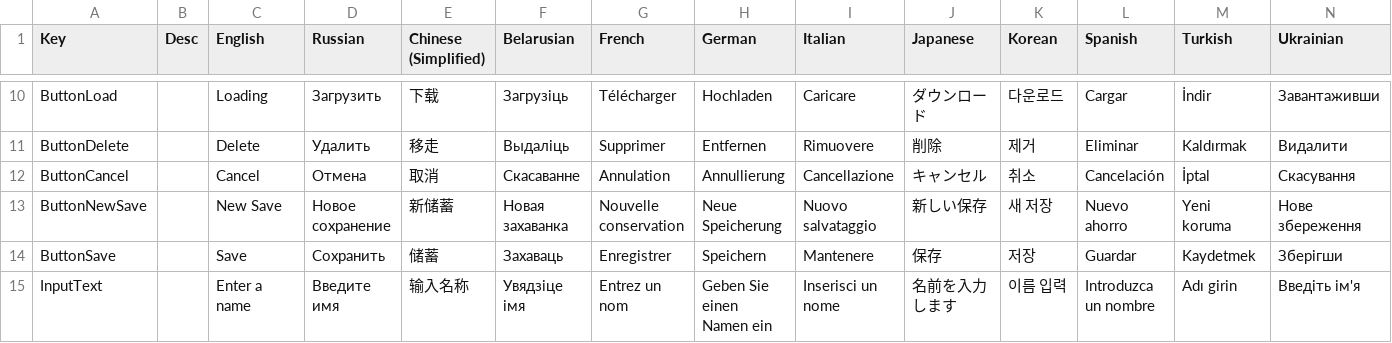
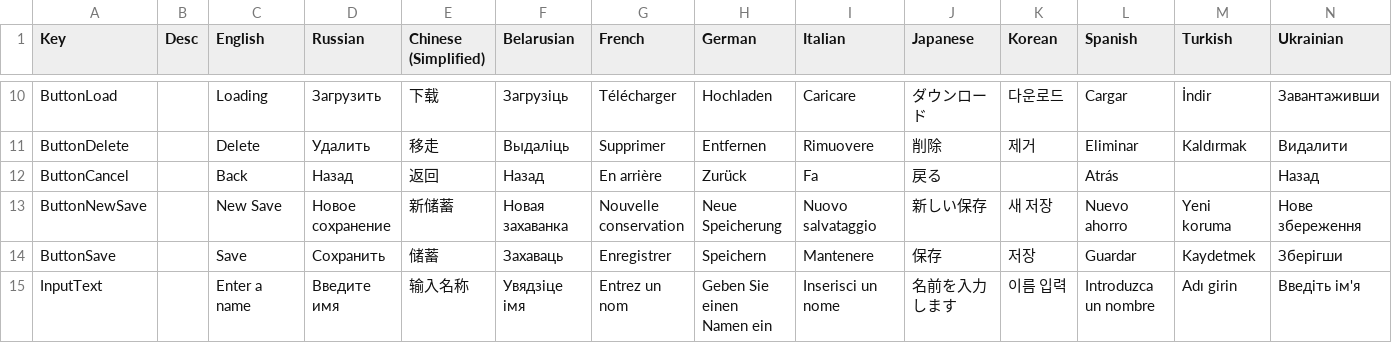
Before and after one commit to Shlembert/CardProject, a CSV file: Assets/Resources/PorD - PorD.csv, drawn as a sheet; only a part is shown, gaps mark what is left out.

```diff
--- a/Assets/Resources/PorD - PorD.csv
+++ b/Assets/Resources/PorD - PorD.csv
@@ -11,3 +11,3 @@ ButtonLoad,,Loading,Загрузить,下载,Загрузіць,Télécharger,H
 ButtonDelete,,Delete,Удалить,移走,Выдаліць,Supprimer,Entfernen,Rimuovere,削除,제거,Eliminar,Kaldırmak,Видалити
-ButtonCancel,,Cancel,Отмена,取消,Скасаванне,Annulation,Annullierung,Cancellazione,キャンセル,취소,Cancelación,İptal,Скасування
+ButtonCancel,,Back,Назад,返回,Назад,En arrière,Zurück,Fa,戻る,,Atrás,,Назад
 ButtonNewSave,,New Save,Новое сохранение,新储蓄,Новая захаванка,Nouvelle conservation,Neue Speicherung,Nuovo salvataggio,新しい保存,새 저장,Nuevo ahorro,Yeni koruma,Нове збереження
```
Also changed, not shown: 4 other files.
